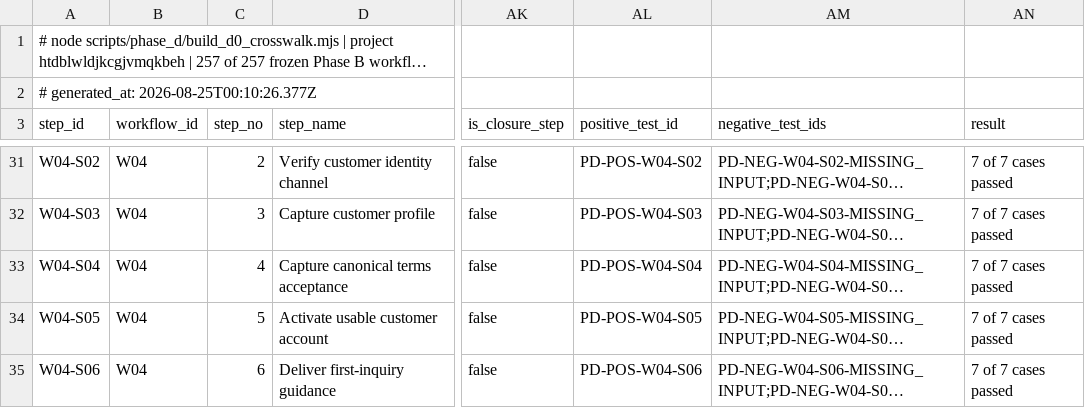
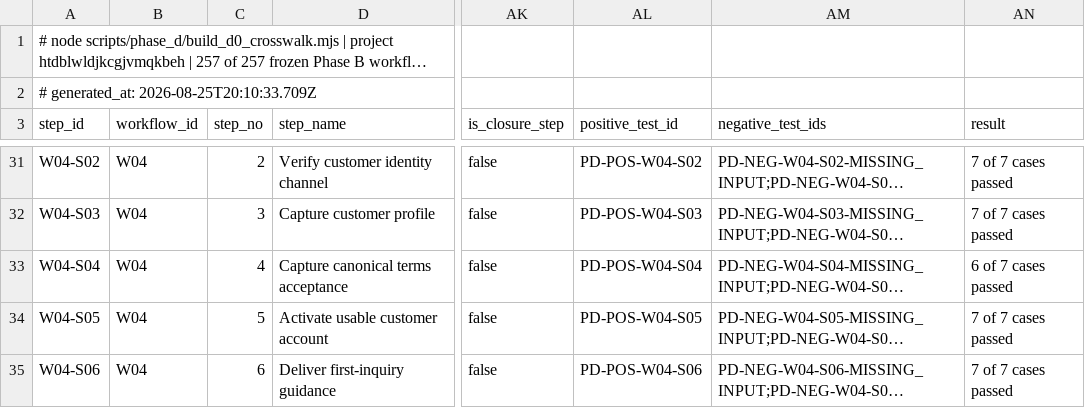
Before and after one commit to ahmadmhdnabilalzain-bot/quotesdone, a CSV file: docs/phase-d/PHASE_D_CURRENT_CODE_HANDLER_CROSSWALK.csv, drawn as a sheet; only a part is shown, gaps mark what is left out; long unchanged cells end in …; the diff names each change by its address in the sheet, - before the commit and + after, or states it on an @@ line.

```diff
--- a/docs/phase-d/PHASE_D_CURRENT_CODE_HANDLER_CROSSWALK.csv
+++ b/docs/phase-d/PHASE_D_CURRENT_CODE_HANDLER_CROSSWALK.csv
-A2 (step_id): # generated_at: 2026-08-25T00:10:26.377Z
+A2 (step_id): # generated_at: 2026-08-25T20:10:33.709Z
-AN33 (result): 7 of 7 cases passed
+AN33 (result): 6 of 7 cases passed
```
Also changed, not shown: docs/phase-d/PHASE_D_STEP_CASE_RESULT.csv.
